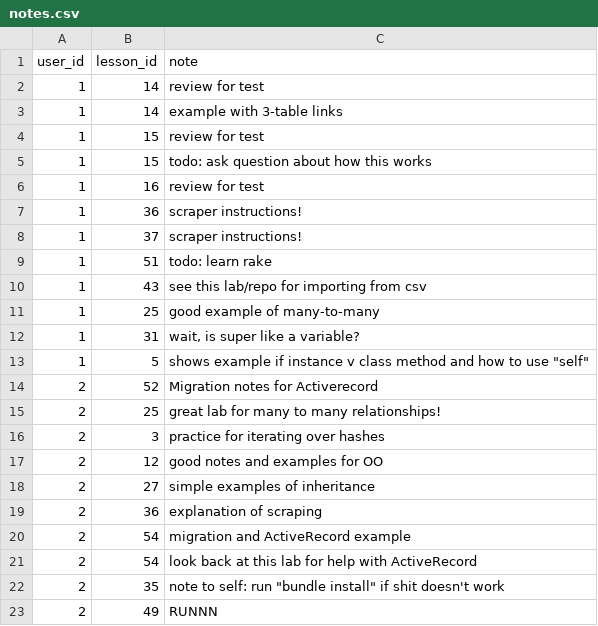
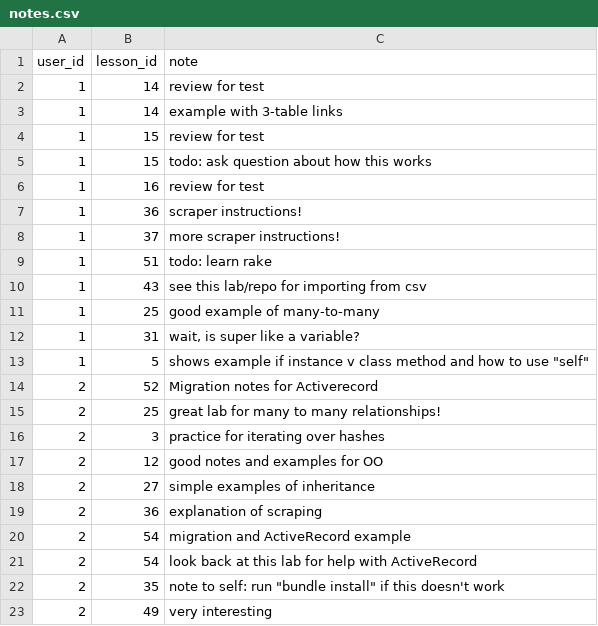
Before and after one commit to sakane133/module-one-final-project-guidelines-dc-web-062419, a CSV file: notes.csv, drawn as a sheet.

```diff
--- a/notes.csv
+++ b/notes.csv
@@ -7,3 +7,3 @@ user_id,lesson_id,note
 1,36,scraper instructions!
-1,37,scraper instructions!
+1,37,more scraper instructions!
 1,51,todo: learn rake
@@ -21,3 +21,3 @@ user_id,lesson_id,note
 2,54,look back at this lab for help with ActiveRecord
-2,35,"note to self: run ""bundle install"" if shit doesn't work"
-2,49,RUNNN
+2,35,"note to self: run ""bundle install"" if this doesn't work"
+2,49,very interesting
```
Also changed, not shown: topics.csv, 2 other files.
